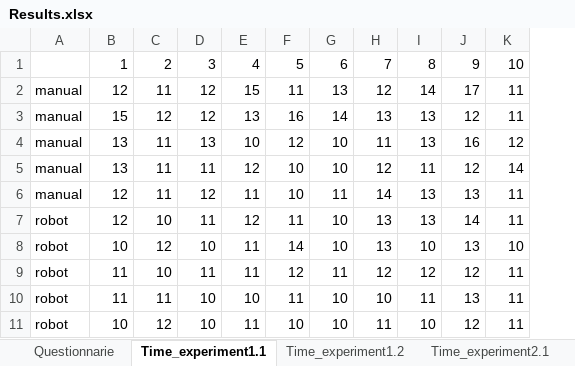
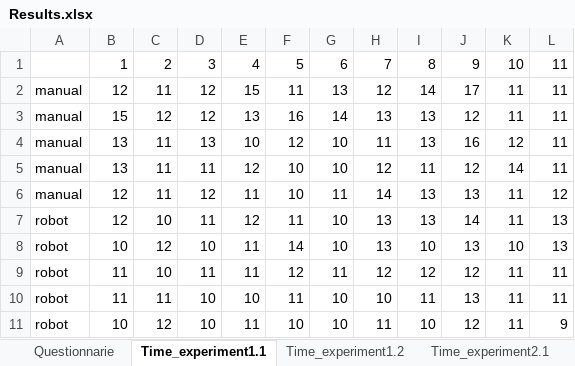
Before and after one commit to Jenirethvanessa/robotic_end-effector, an Excel workbook: Results.xlsx, sheet Time_experiment1.1, drawn as a sheet; values as stored, in another font and other column widths than the file's, no borders; the diff names each change by its address in the sheet, - before the commit and + after, or states it on an @@ line.

```diff
--- a/Results.xlsx (sheet Time_experiment1.1)
+++ b/Results.xlsx (sheet Time_experiment1.1)
+column L, rows 1-11: 11 | 11 | 11 | 11 | 11 | 12 | 13 | 13 | 11 | 11 | 9
```
Also changed, not shown: sheet Questionnarie, 22 other files.
